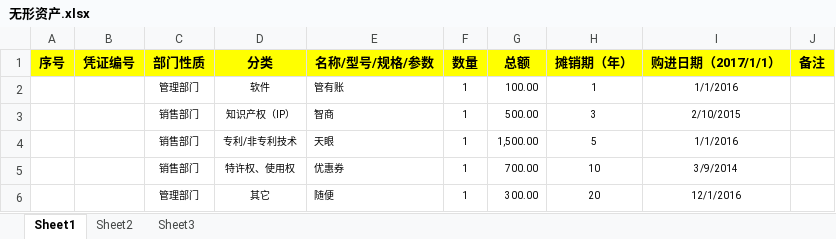
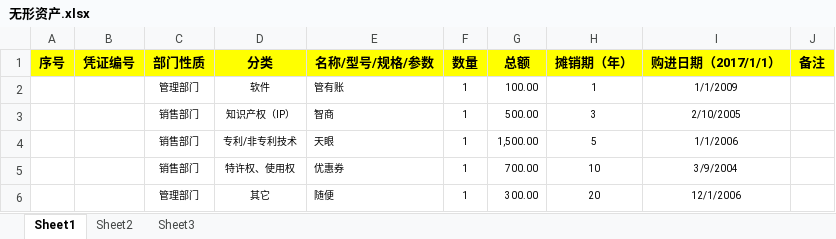
Before and after one commit to huangcaiyan/e2e-test, an Excel workbook: test_data/期初导入数据/无形资产.xlsx, sheet Sheet1, drawn as a sheet; values as stored, in another font and other column widths than the file's, no borders; the diff names each change by its address in the sheet, - before the commit and + after, or states it on an @@ line.

```diff
--- a/test_data/期初导入数据/无形资产.xlsx (sheet Sheet1)
+++ b/test_data/期初导入数据/无形资产.xlsx (sheet Sheet1)
-I2 (购进日期（2017/1/1）): 1/1/2016
+I2 (购进日期（2017/1/1）): 1/1/2009
-I3 (购进日期（2017/1/1）): 2/10/2015
+I3 (购进日期（2017/1/1）): 2/10/2005
-I4 (购进日期（2017/1/1）): 1/1/2016
+I4 (购进日期（2017/1/1）): 1/1/2006
-I5 (购进日期（2017/1/1）): 3/9/2014
+I5 (购进日期（2017/1/1）): 3/9/2004
-I6 (购进日期（2017/1/1）): 12/1/2016
+I6 (购进日期（2017/1/1）): 12/1/2006
```
Also changed, not shown: test_data/一般纳税人开票导入.xlsx, test_data/导入招商银行对账单.xlsx, 8 other files.
